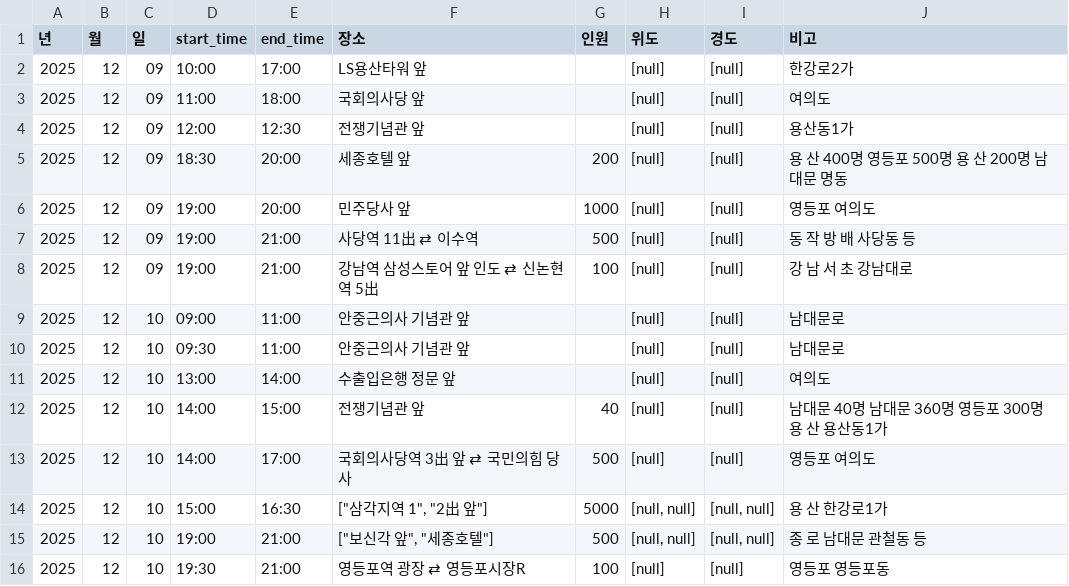
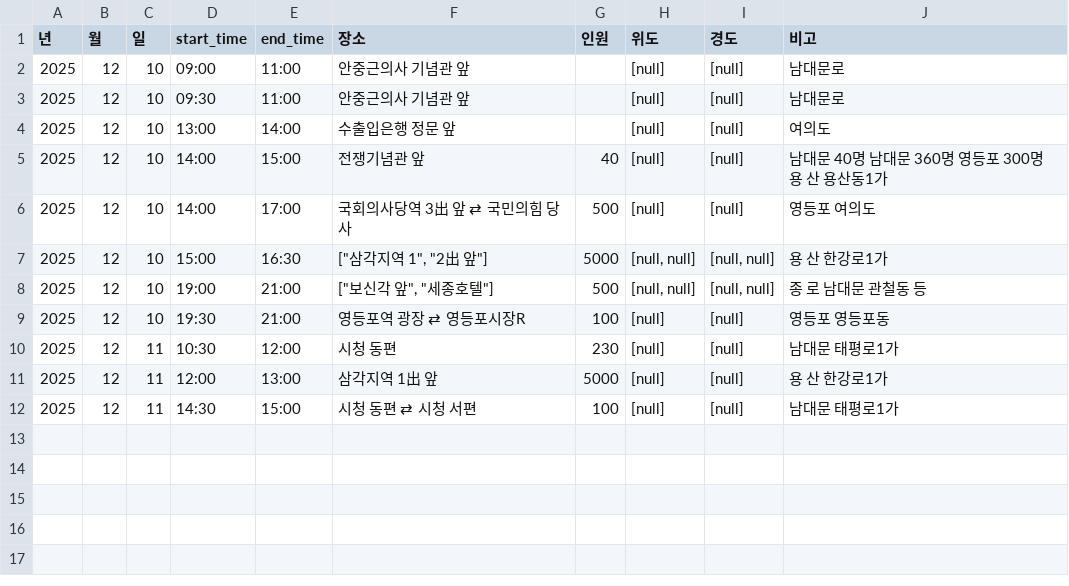
Before and after one commit to MinhaKim02/protest-crawling-database, a CSV file: data/집회정보_통합.csv, drawn as a sheet; removed rows and columns are numbered as before the commit, all else as after; the diff names each change by its address in the sheet, - before the commit and + after, or states it on an @@ line.

```diff
--- a/data/집회정보_통합.csv
+++ b/data/집회정보_통합.csv
-row 2: 2025 | 12 | 09 | 10:00 | 17:00 | LS용산타워 앞 |  | [null] | [null] | 한강로2가
-row 3: 2025 | 12 | 09 | 11:00 | 18:00 | 국회의사당 앞 |  | [null] | [null] | 여의도
-row 4: 2025 | 12 | 09 | 12:00 | 12:30 | 전쟁기념관 앞 |  | [null] | [null] | 용산동1가
-row 5: 2025 | 12 | 09 | 18:30 | 20:00 | 세종호텔 앞 | 200 | [null] | [null] | 용 산 400명 영등포 500명 용 산 200명 남대문 명동
-row 6: 2025 | 12 | 09 | 19:00 | 20:00 | 민주당사 앞 | 1000 | [null] | [null] | 영등포 여의도
-row 7: 2025 | 12 | 09 | 19:00 | 21:00 | 사당역 11出 ⇄ 이수역 | 500 | [null] | [null] | 동 작 방 배 사당동 등
-row 8: 2025 | 12 | 09 | 19:00 | 21:00 | 강남역 삼성스토어 앞 인도 ⇄ 신논현역 5出 | 100 | [null] | [null] | 강 남 서 초 강남대로
+row 10: 2025 | 12 | 11 | 10:30 | 12:00 | 시청 동편 | 230 | [null] | [null] | 남대문 태평로1가
+row 11: 2025 | 12 | 11 | 12:00 | 13:00 | 삼각지역 1出 앞 | 5000 | [null] | [null] | 용 산 한강로1가
+row 12: 2025 | 12 | 11 | 14:30 | 15:00 | 시청 동편 ⇄ 시청 서편 | 100 | [null] | [null] | 남대문 태평로1가
```
